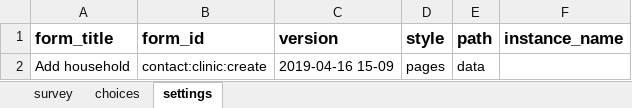
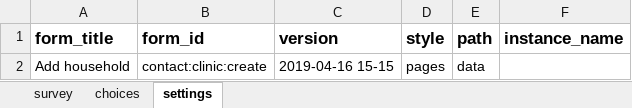
Before and after one commit to sookwalinga/cht-core, an Excel workbook: forms/contact/clinic-create.xlsx, sheet settings, drawn as a sheet; values as stored, in another font and other column widths than the file's, no borders; the diff names each change by its address in the sheet, - before the commit and + after, or states it on an @@ line.

```diff
--- a/forms/contact/clinic-create.xlsx (sheet settings)
+++ b/forms/contact/clinic-create.xlsx (sheet settings)
-C2 (version): 2019-04-16 15-09
+C2 (version): 2019-04-16 15-15
```
Also changed, not shown: sheet survey, 1 other file.
